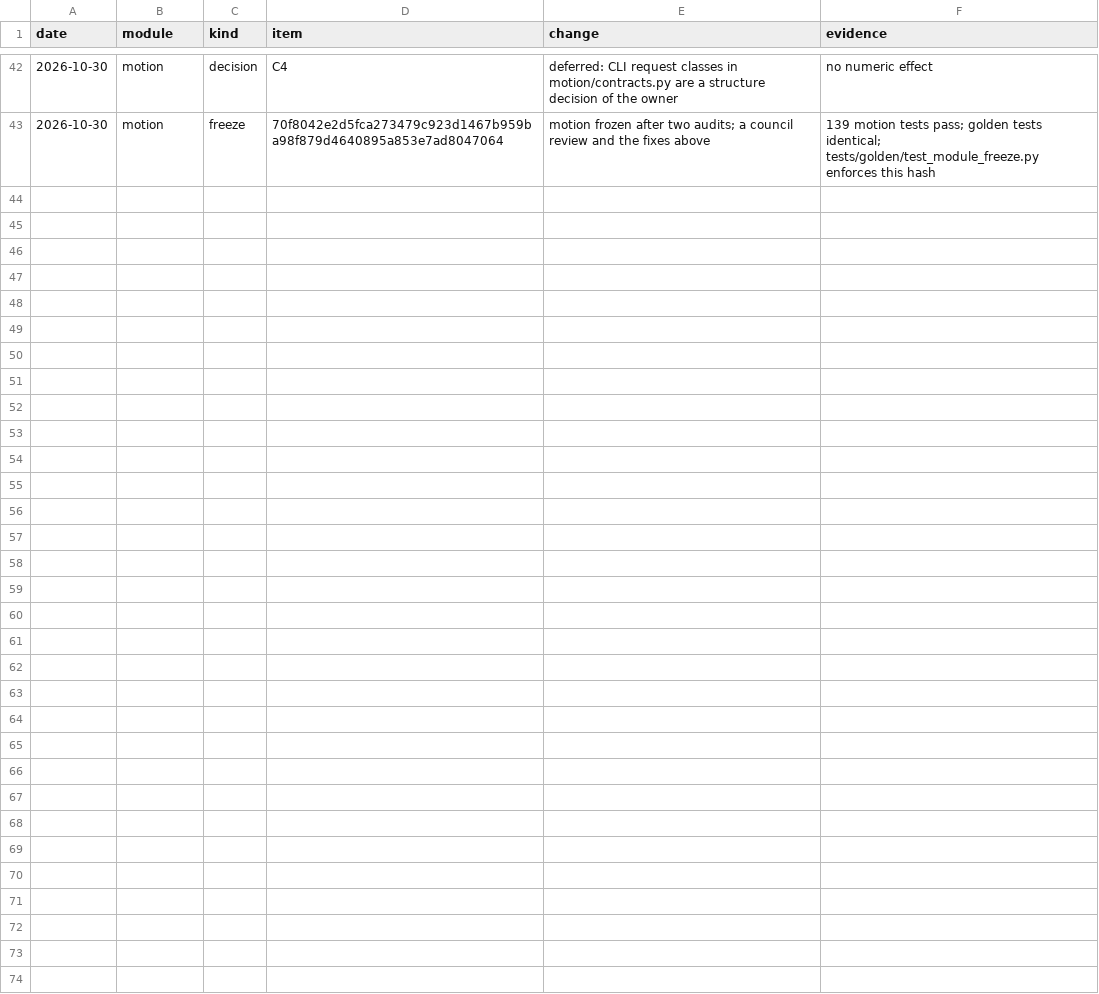
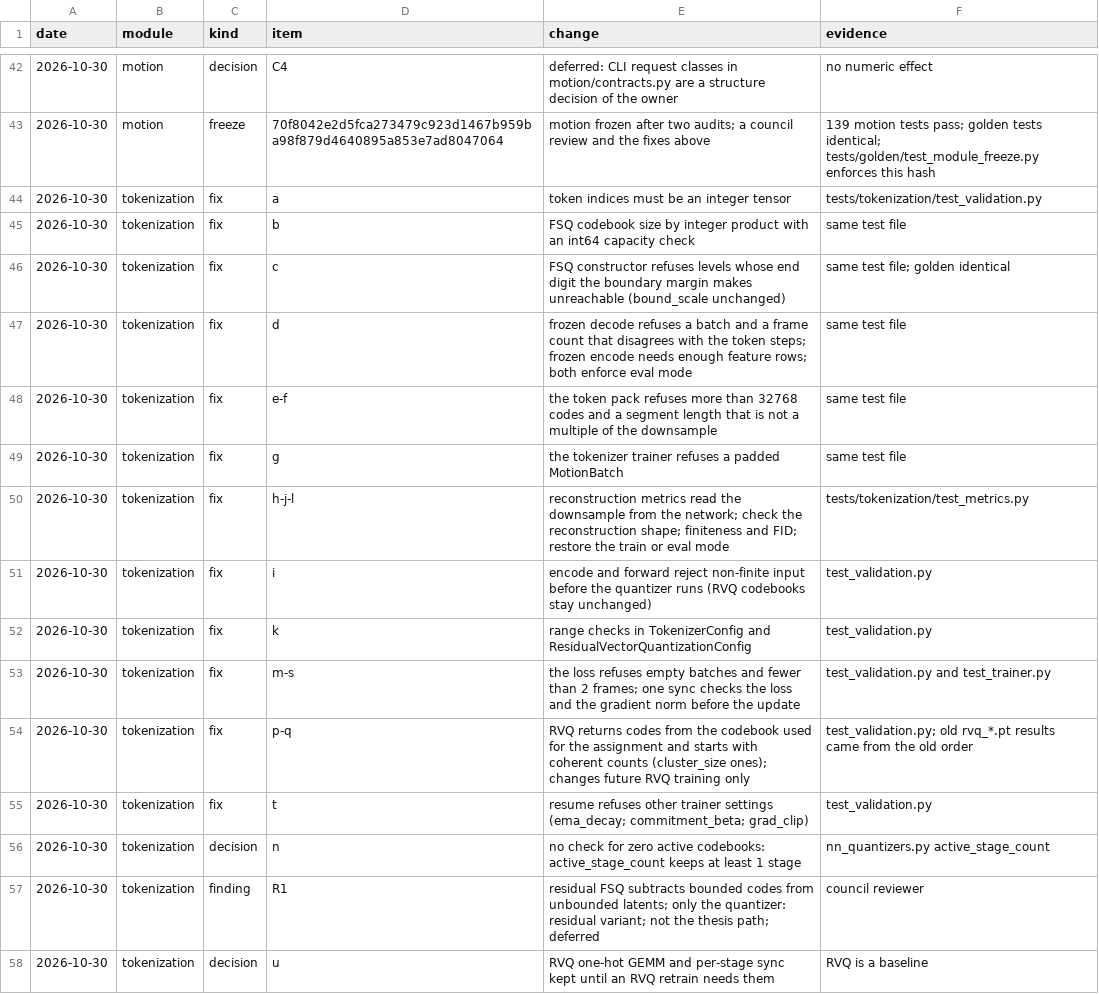
Before and after one commit to CatalinButacu/GenAI-Text2Motion, a CSV file: doc/notes/module_ledger.csv, drawn as a sheet; only a part is shown, gaps mark what is left out; the diff names each change by its address in the sheet, - before the commit and + after, or states it on an @@ line.

Commit message:
tokenization: input, index, config and resume checks; RVQ codes from the assignment codebook with coherent counts; metrics read the network downsample and restore its mode; token pack refuses overflow and unaligned windows; FSQ outputs unchanged

```diff
--- a/doc/notes/module_ledger.csv
+++ b/doc/notes/module_ledger.csv
+row 44: 2026-10-30 | tokenization | fix | a | token indices must be an integer tensor | tests/tokenization/test_validation.py
+row 45: 2026-10-30 | tokenization | fix | b | FSQ codebook size by integer product with an int64 capacity check | same test file
+row 46: 2026-10-30 | tokenization | fix | c | FSQ constructor refuses levels whose end digit the boundary margin makes unreachable (bound_scale unchanged) | same test file; golden identical
+row 47: 2026-10-30 | tokenization | fix | d | frozen decode refuses a batch and a frame count that disagrees with the token steps; frozen encode needs enough feature rows; both enforce eval mode | same test file
+row 48: 2026-10-30 | tokenization | fix | e-f | the token pack refuses more than 32768 codes and a segment length that is not a multiple of the downsample | same test file
+row 49: 2026-10-30 | tokenization | fix | g | the tokenizer trainer refuses a padded MotionBatch | same test file
+row 50: 2026-10-30 | tokenization | fix | h-j-l | reconstruction metrics read the downsample from the network; check the reconstruction shape; finiteness and FID; restore the train or eval mode | tests/tokenization/test_metrics.py
+row 51: 2026-10-30 | tokenization | fix | i | encode and forward reject non-finite input before the quantizer runs (RVQ codebooks stay unchanged) | test_validation.py
+row 52: 2026-10-30 | tokenization | fix | k | range checks in TokenizerConfig and ResidualVectorQuantizationConfig | test_validation.py
+row 53: 2026-10-30 | tokenization | fix | m-s | the loss refuses empty batches and fewer than 2 frames; one sync checks the loss and the gradient norm before the update | test_validation.py and test_trainer.py
+row 54: 2026-10-30 | tokenization | fix | p-q | RVQ returns codes from the codebook used for the assignment and starts with coherent counts (cluster_size ones); changes future RVQ training only | test_validation.py; old rvq_*.pt results came from the old order
+row 55: 2026-10-30 | tokenization | fix | t | resume refuses other trainer settings (ema_decay; commitment_beta; grad_clip) | test_validation.py
+row 56: 2026-10-30 | tokenization | decision | n | no check for zero active codebooks: active_stage_count keeps at least 1 stage | nn_quantizers.py active_stage_count
+row 57: 2026-10-30 | tokenization | finding | R1 | residual FSQ subtracts bounded codes from unbounded latents; only the quantizer: residual variant; not the thesis path; deferred | council reviewer
+row 58: 2026-10-30 | tokenization | decision | u | RVQ one-hot GEMM and per-stage sync kept until an RVQ retrain needs them | RVQ is a baseline
```
Also changed, not shown: 11 other files.
